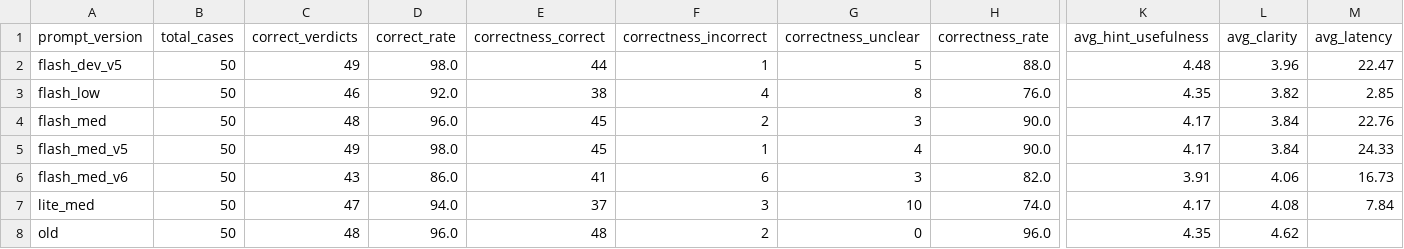
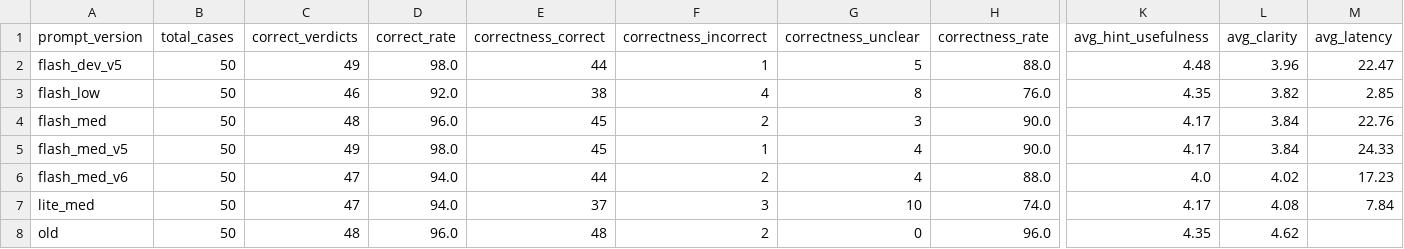
Before and after one commit to JoRE13/ai_lifecycle, a CSV file: prompt_testing/qualitative_summary_by_prompt.csv, drawn as a sheet; only a part is shown, gaps mark what is left out; the diff names each change by its address in the sheet, - before the commit and + after, or states it on an @@ line.

```diff
--- a/prompt_testing/qualitative_summary_by_prompt.csv
+++ b/prompt_testing/qualitative_summary_by_prompt.csv
-C6 (correct_verdicts): 43
+C6 (correct_verdicts): 47
-D6 (correct_rate): 86.0
+D6 (correct_rate): 94.0
-E6 (correctness_correct): 41
+E6 (correctness_correct): 44
-F6 (correctness_incorrect): 6
+F6 (correctness_incorrect): 2
-G6 (correctness_unclear): 3
+G6 (correctness_unclear): 4
-H6 (correctness_rate): 82.0
+H6 (correctness_rate): 88.0
-K6 (avg_hint_usefulness): 3.91
+K6 (avg_hint_usefulness): 4.0
-L6 (avg_clarity): 4.06
+L6 (avg_clarity): 4.02
-M6 (avg_latency): 16.73
+M6 (avg_latency): 17.23
```
Also changed, not shown: prompt_testing/qualitative_scores_all_prompts.csv, prompt_testing/qualitative_summary_by_prompt_and_mode.csv, 15 other files.
